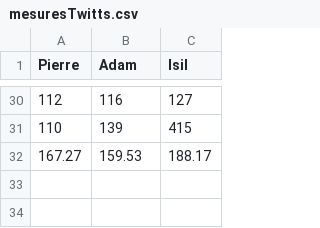
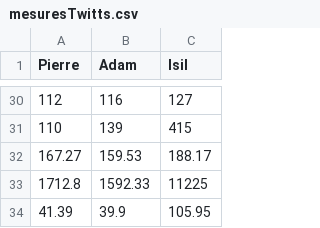
Before and after one commit to Mica7812/TinyTwittCloud, a CSV file: mesuresTwitts.csv, drawn as a sheet; only a part is shown, gaps mark what is left out; the diff names each change by its address in the sheet, - before the commit and + after, or states it on an @@ line.

```diff
--- a/mesuresTwitts.csv
+++ b/mesuresTwitts.csv
+row 33: 1712.8 | 1592.33 | 11225
+row 34: 41.39 | 39.9 | 105.95
```
Also changed, not shown: mesuresGet.csv.
